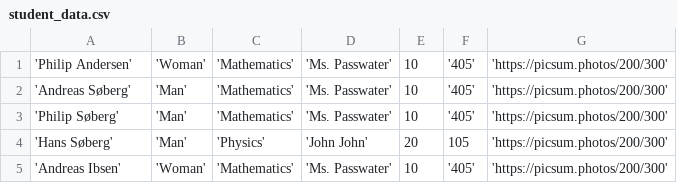
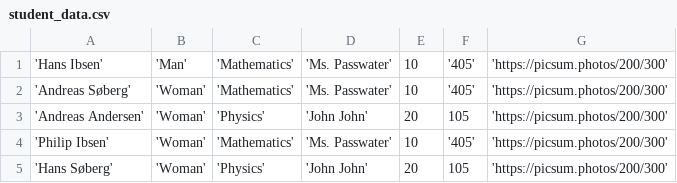
Before and after one commit to DitlevR/dat4sem2020spring-python, a CSV file: Handins/Assignment03/student_data.csv, drawn as a sheet.

```diff
--- a/Handins/Assignment03/student_data.csv
+++ b/Handins/Assignment03/student_data.csv
@@ -1,5 +1,5 @@
-'Philip Andersen', 'Woman', 'Mathematics', 'Ms. Passwater', 10, '405', 'https://picsum.photos/200/300'
-'Andreas Søberg', 'Man', 'Mathematics', 'Ms. Passwater', 10, '405', 'https://picsum.photos/200/300'
-'Philip Søberg', 'Man', 'Mathematics', 'Ms. Passwater', 10, '405', 'https://picsum.photos/200/300'
-'Hans Søberg', 'Man', 'Physics', 'John John', 20, 105, 'https://picsum.photos/200/300'
-'Andreas Ibsen', 'Woman', 'Mathematics', 'Ms. Passwater', 10, '405', 'https://picsum.photos/200/300'
+'Hans Ibsen', 'Man', 'Mathematics', 'Ms. Passwater', 10, '405', 'https://picsum.photos/200/300'
+'Andreas Søberg', 'Woman', 'Mathematics', 'Ms. Passwater', 10, '405', 'https://picsum.photos/200/300'
+'Andreas Andersen', 'Woman', 'Physics', 'John John', 20, 105, 'https://picsum.photos/200/300'
+'Philip Ibsen', 'Woman', 'Mathematics', 'Ms. Passwater', 10, '405', 'https://picsum.photos/200/300'
+'Hans Søberg', 'Woman', 'Physics', 'John John', 20, 105, 'https://picsum.photos/200/300'
```
Also changed, not shown: 33 other files.
